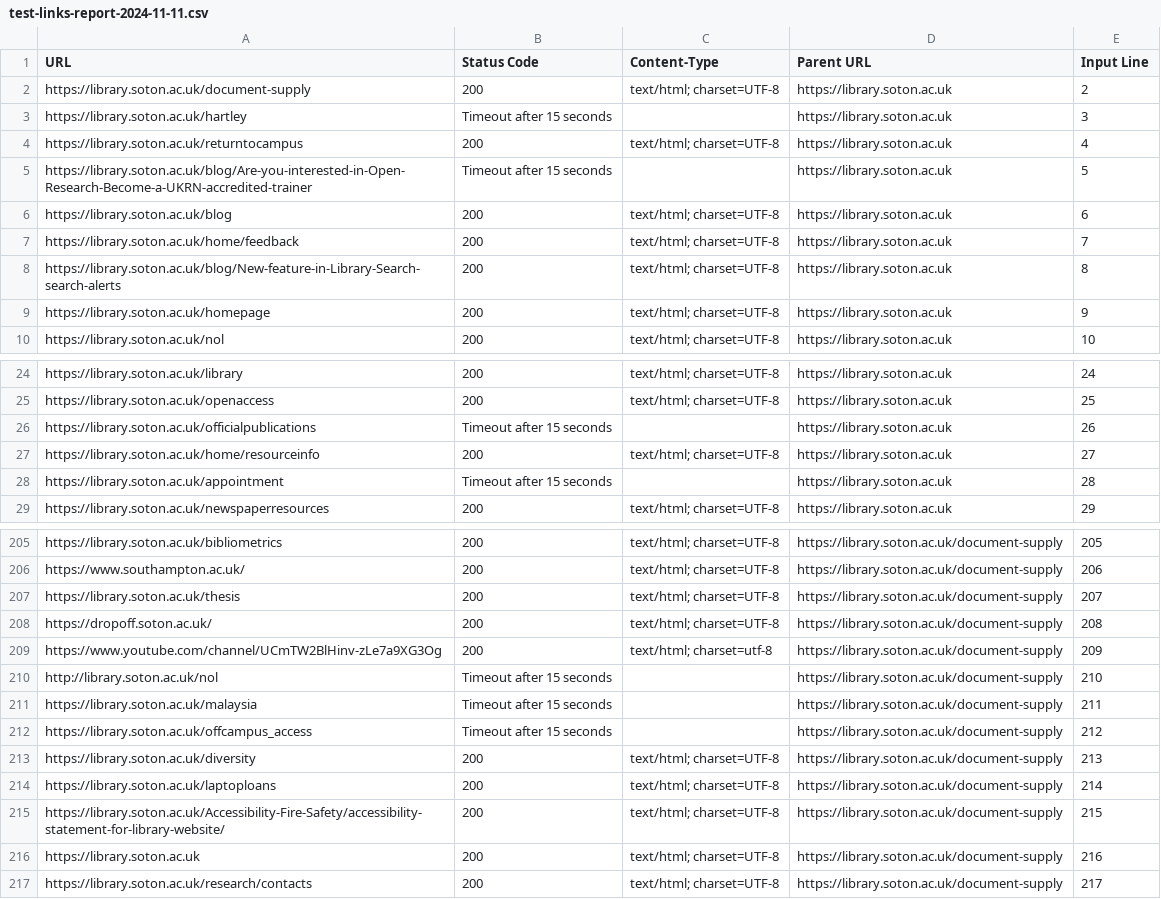
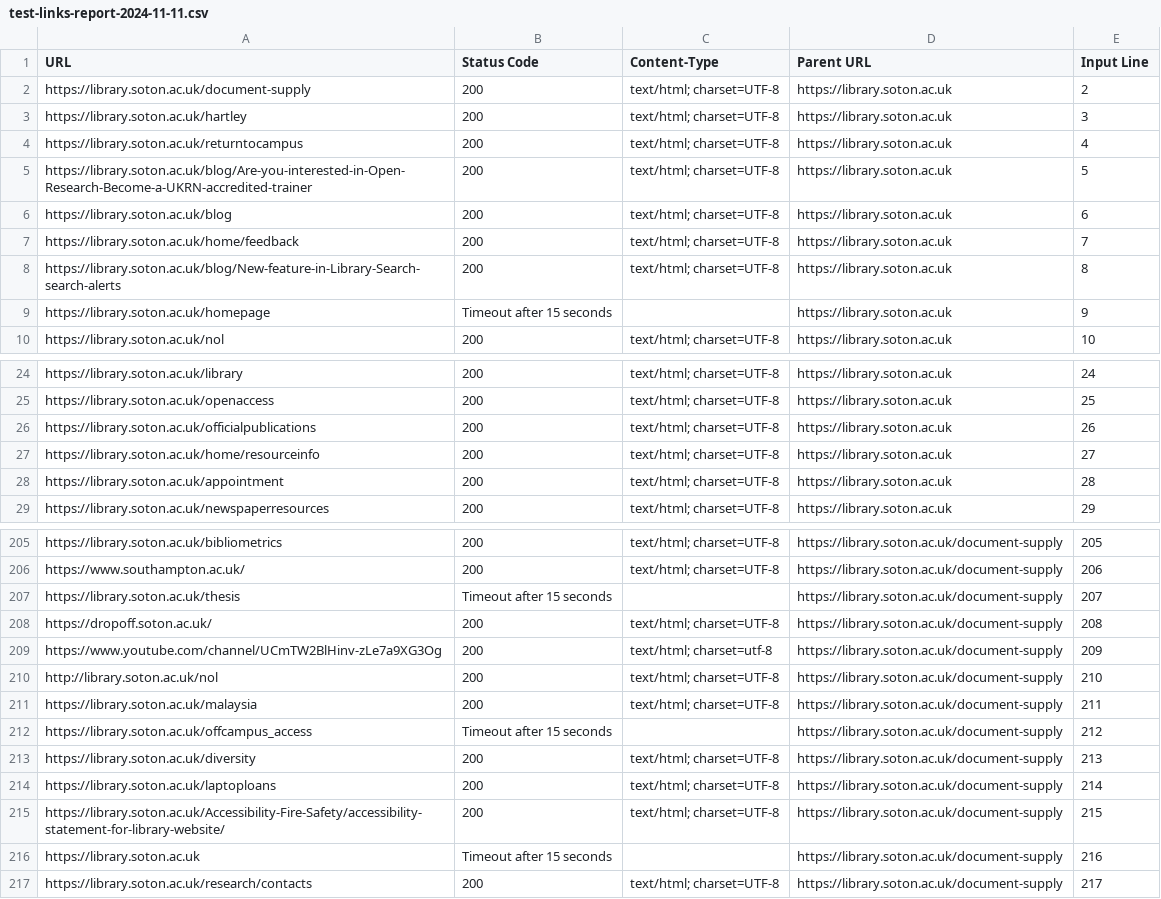
Before and after one commit to ab604/link-checker, a CSV file: reports/test-links-report-2024-11-11.csv, drawn as a sheet; only a part is shown, gaps mark what is left out; the diff covers the shown part only.

```diff
--- a/reports/test-links-report-2024-11-11.csv
+++ b/reports/test-links-report-2024-11-11.csv
@@ -2,5 +2,5 @@ URL,Status Code,Content-Type,Parent URL,Input Line
 https://library.soton.ac.uk/document-supply,200,text/html; charset=UTF-8,https://library.soton.ac.uk,2
-https://library.soton.ac.uk/hartley,Timeout after 15 seconds,,https://library.soton.ac.uk,3
+https://library.soton.ac.uk/hartley,200,text/html; charset=UTF-8,https://library.soton.ac.uk,3
 https://library.soton.ac.uk/returntocampus,200,text/html; charset=UTF-8,https://library.soton.ac.uk,4
-https://library.soton.ac.uk/blog/Are-you-interested-in-Open-Research-Become-a-UKRN-accredited-trainer,Timeout after 15 seconds,,https://library.soton.ac.uk,5
+https://library.soton.ac.uk/blog/Are-you-interested-in-Open-Research-Become-a-UKRN-accredited-trainer,200,text/html; charset=UTF-8,https://library.soton.ac.uk,5
 https://library.soton.ac.uk/blog,200,text/html; charset=UTF-8,https://library.soton.ac.uk,6
@@ -8,3 +8,3 @@ https://library.soton.ac.uk/home/feedback,200,text/html; charset=UTF-8,https://l
 https://library.soton.ac.uk/blog/New-feature-in-Library-Search-search-alerts,200,text/html; charset=UTF-8,https://library.soton.ac.uk,8
-https://library.soton.ac.uk/homepage,200,text/html; charset=UTF-8,https://library.soton.ac.uk,9
+https://library.soton.ac.uk/homepage,Timeout after 15 seconds,,https://library.soton.ac.uk,9
 https://library.soton.ac.uk/nol,200,text/html; charset=UTF-8,https://library.soton.ac.uk,10
@@ -25,5 +25,5 @@ https://library.soton.ac.uk/library,200,text/html; charset=UTF-8,https://library
 https://library.soton.ac.uk/openaccess,200,text/html; charset=UTF-8,https://library.soton.ac.uk,25
-https://library.soton.ac.uk/officialpublications,Timeout after 15 seconds,,https://library.soton.ac.uk,26
+https://library.soton.ac.uk/officialpublications,200,text/html; charset=UTF-8,https://library.soton.ac.uk,26
 https://library.soton.ac.uk/home/resourceinfo,200,text/html; charset=UTF-8,https://library.soton.ac.uk,27
-https://library.soton.ac.uk/appointment,Timeout after 15 seconds,,https://library.soton.ac.uk,28
+https://library.soton.ac.uk/appointment,200,text/html; charset=UTF-8,https://library.soton.ac.uk,28
 https://library.soton.ac.uk/newspaperresources,200,text/html; charset=UTF-8,https://library.soton.ac.uk,29
@@ -206,7 +206,7 @@ https://library.soton.ac.uk/bibliometrics,200,text/html; charset=UTF-8,https://l
 https://www.southampton.ac.uk/,200,text/html; charset=UTF-8,https://library.soton.ac.uk/document-supply,206
-https://library.soton.ac.uk/thesis,200,text/html; charset=UTF-8,https://library.soton.ac.uk/document-supply,207
+https://library.soton.ac.uk/thesis,Timeout after 15 seconds,,https://library.soton.ac.uk/document-supply,207
 https://dropoff.soton.ac.uk/,200,text/html; charset=UTF-8,https://library.soton.ac.uk/document-supply,208
 https://www.youtube.com/channel/UCmTW2BlHinv-zLe7a9XG3Og,200,text/html; charset=utf-8,https://library.soton.ac.uk/document-supply,209
-http://library.soton.ac.uk/nol,Timeout after 15 seconds,,https://library.soton.ac.uk/document-supply,210
-https://library.soton.ac.uk/malaysia,Timeout after 15 seconds,,https://library.soton.ac.uk/document-supply,211
+http://library.soton.ac.uk/nol,200,text/html; charset=UTF-8,https://library.soton.ac.uk/document-supply,210
+https://library.soton.ac.uk/malaysia,200,text/html; charset=UTF-8,https://library.soton.ac.uk/document-supply,211
 https://library.soton.ac.uk/offcampus_access,Timeout after 15 seconds,,https://library.soton.ac.uk/document-supply,212
@@ -215,3 +215,3 @@ https://library.soton.ac.uk/laptoploans,200,text/html; charset=UTF-8,https://lib
 https://library.soton.ac.uk/Accessibility-Fire-Safety/accessibility-statement-for-library-website/,200,text/html; charset=UTF-8,https://library.soton.ac.uk/document-supply,215
-https://library.soton.ac.uk,200,text/html; charset=UTF-8,https://library.soton.ac.uk/document-supply,216
+https://library.soton.ac.uk,Timeout after 15 seconds,,https://library.soton.ac.uk/document-supply,216
 https://library.soton.ac.uk/research/contacts,200,text/html; charset=UTF-8,https://library.soton.ac.uk/document-supply,217
```
Also changed, not shown: 164 edited cells elsewhere in this file.
